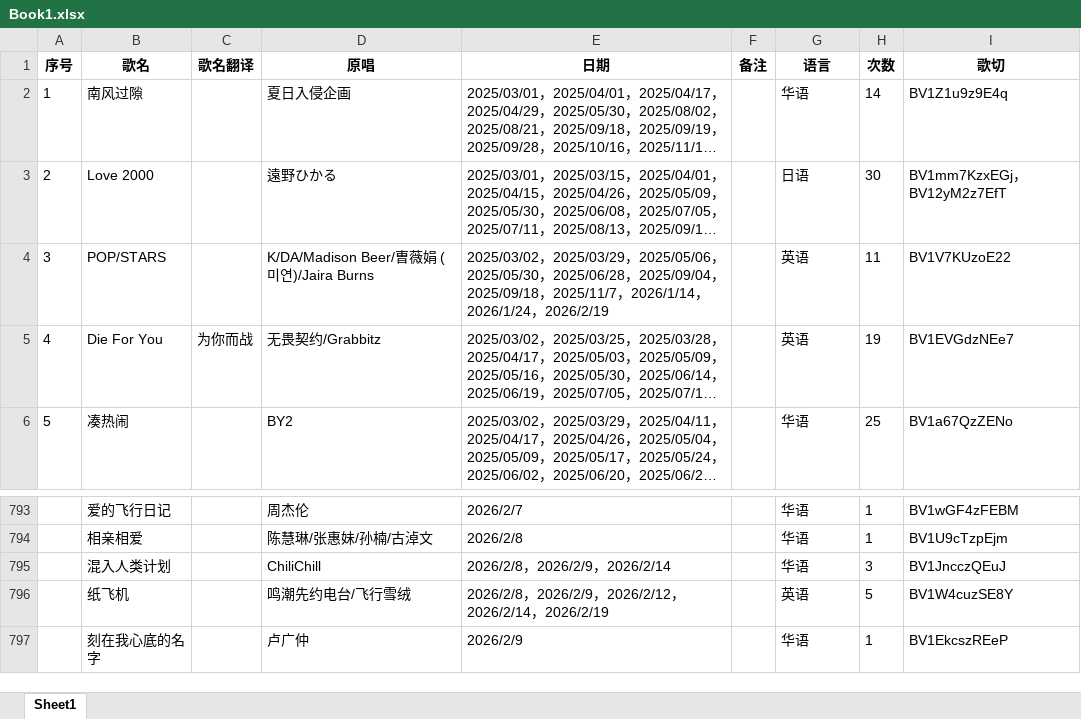
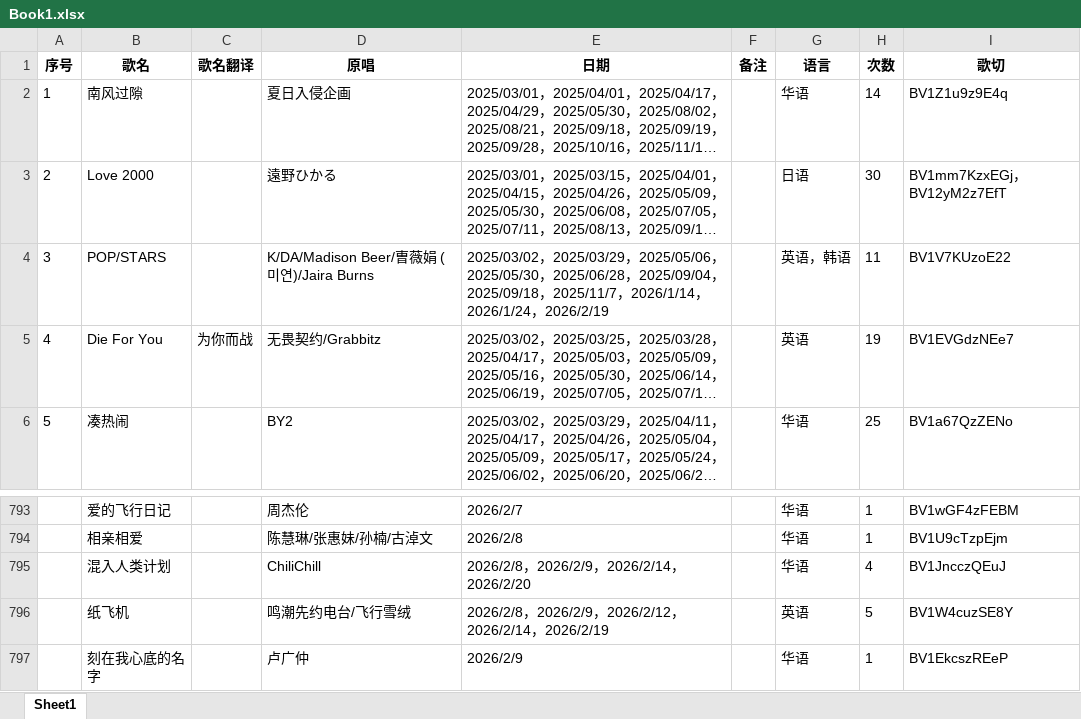
Before and after one commit to mit3urifans/mit3uri-song-list, an Excel workbook: scripts/Book1.xlsx, sheet Sheet1, drawn as a sheet; only a part is shown, gaps mark what is left out; long unchanged cells end in …; values as stored, in another font and other column widths than the file's, no borders; the diff covers the shown part only; the diff names each change by its address in the sheet, - before the commit and + after, or states it on an @@ line.

```diff
--- a/scripts/Book1.xlsx (sheet Sheet1)
+++ b/scripts/Book1.xlsx (sheet Sheet1)
-G4 (语言): 英语
+G4 (语言): 英语，韩语
-E795 (日期): 2026/2/8，2026/2/9，2026/2/14
+E795 (日期): 2026/2/8，2026/2/9，2026/2/14，2026/2/20
-H795 (次数): 3
+H795 (次数): 4
```
Also changed, not shown: 2 added rows and 10 edited cells elsewhere in this sheet, 1 other file.
